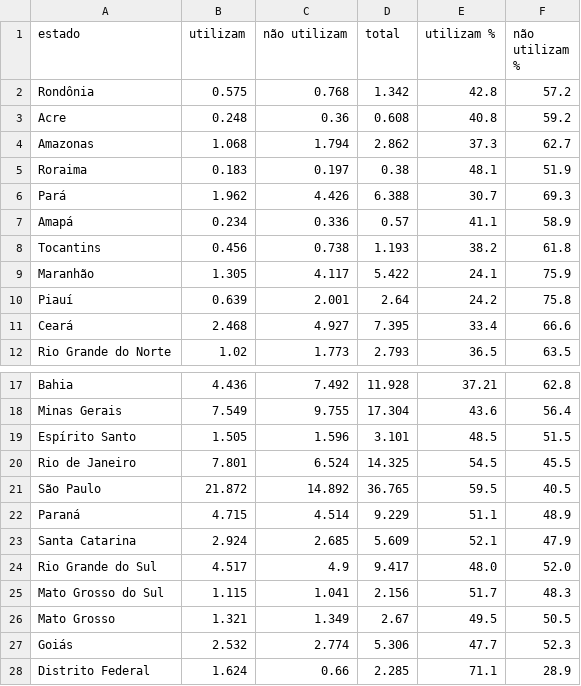
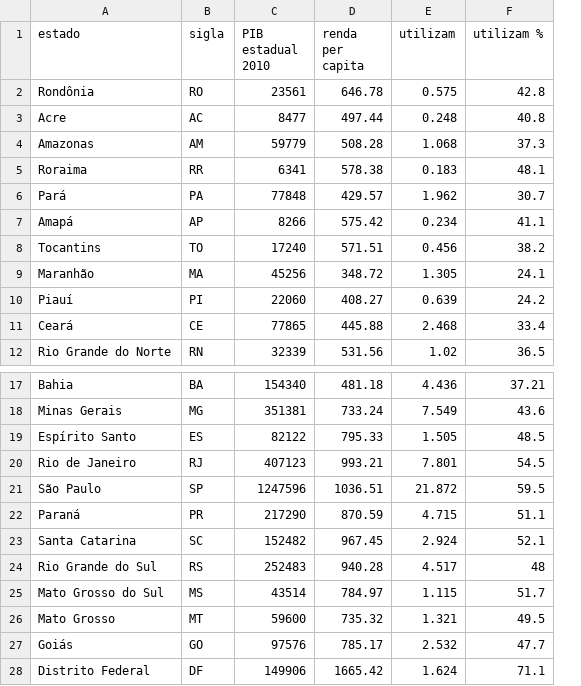
Before and after one commit to endoooo/tcc, a CSV file: site/renda/data/01a.csv, drawn as a sheet; only a part is shown, gaps mark what is left out; removed rows and columns are numbered as before the commit, all else as after; the diff names each change by its address in the sheet, - before the commit and + after, or states it on an @@ line.

Commit message:
links list

```diff
--- a/site/renda/data/01a.csv
+++ b/site/renda/data/01a.csv
+column B (sigla), rows 2-12: RO | AC | AM | RR | PA | AP | TO | MA | PI | CE | RN; rows 17-28: BA | MG | ES | RJ | SP | PR | SC | RS | MS | MT | GO | DF
+column C (PIB estadual 2010), rows 2-12: 23561 | 8477 | 59779 | 6341 | 77848 | 8266 | 17240 | 45256 | 22060 | 77865 | 32339; rows 17-28: 154340 | 351381 | 82122 | 407123 | 1247596 | 217290 | 152482 | 252483 | 43514 | 59600 | 97576 | 149906
+column D (renda per capita), rows 2-12: 646.78 | 497.44 | 508.28 | 578.38 | 429.57 | 575.42 | 571.51 | 348.72 | 408.27 | 445.88 | 531.56; rows 17-28: 481.18 | 733.24 | 795.33 | 993.21 | 1036.51 | 870.59 | 967.45 | 940.28 | 784.97 | 735.32 | 785.17 | 1665.42
-column C (não utilizam), rows 2-12: 0.768 | 0.36 | 1.794 | 0.197 | 4.426 | 0.336 | 0.738 | 4.117 | 2.001 | 4.927 | 1.773; rows 17-28: 7.492 | 9.755 | 1.596 | 6.524 | 14.892 | 4.514 | 2.685 | 4.9 | 1.041 | 1.349 | 2.774 | 0.66
-column D (total), rows 2-12: 1.342 | 0.608 | 2.862 | 0.38 | 6.388 | 0.57 | 1.193 | 5.422 | 2.64 | 7.395 | 2.793; rows 17-28: 11.928 | 17.304 | 3.101 | 14.325 | 36.765 | 9.229 | 5.609 | 9.417 | 2.156 | 2.67 | 5.306 | 2.285
-column F (não utilizam %), rows 2-12: 57.2 | 59.2 | 62.7 | 51.9 | 69.3 | 58.9 | 61.8 | 75.9 | 75.8 | 66.6 | 63.5; rows 17-28: 62.8 | 56.4 | 51.5 | 45.5 | 40.5 | 48.9 | 47.9 | 52.0 | 48.3 | 50.5 | 52.3 | 28.9
-F24 (utilizam %): 48.0
+F24 (utilizam %): 48
```
Also changed, not shown: 17 other files.
